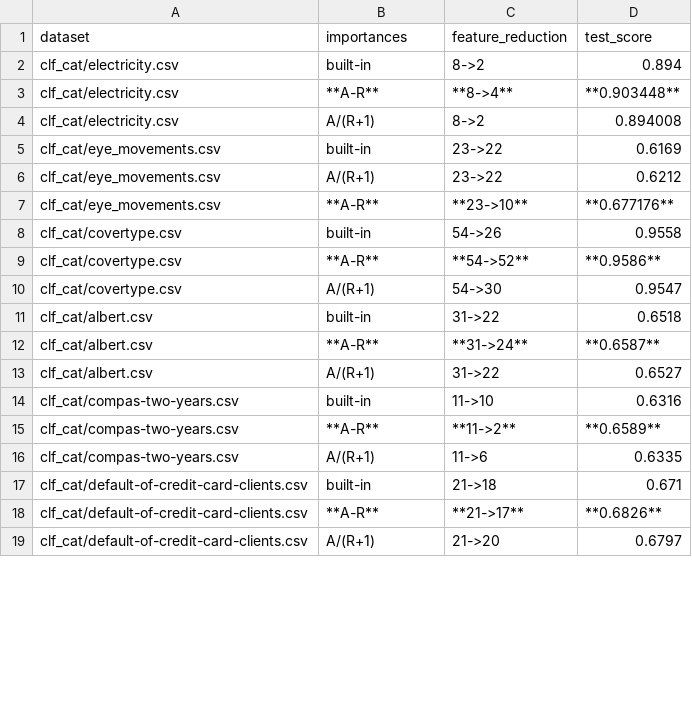
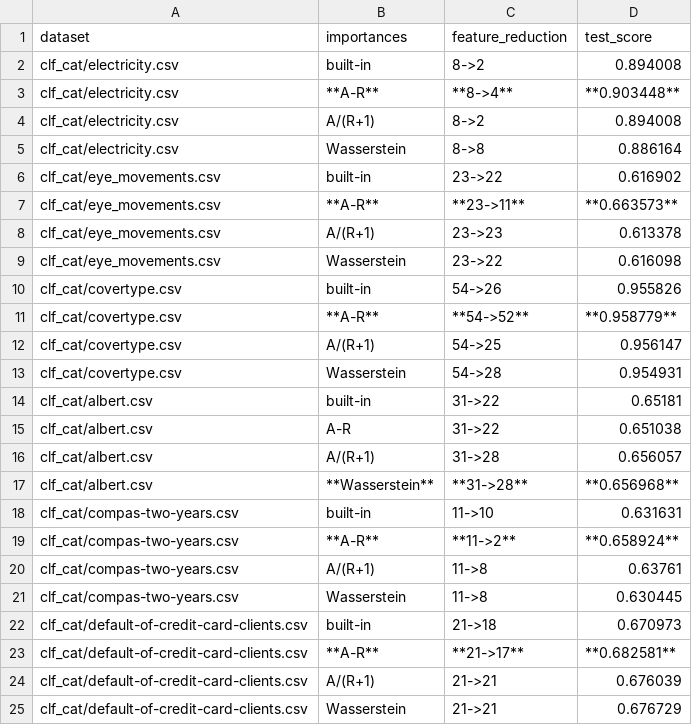
Before and after one commit to kingychiu/target-permutation-importances, a CSV file: benchmarks/results/processed_RandomForestClassifier_tabular_benchmark.csv, drawn as a sheet; only a part is shown; the diff covers the shown part only.

```diff
--- a/benchmarks/results/processed_RandomForestClassifier_tabular_benchmark.csv
+++ b/benchmarks/results/processed_RandomForestClassifier_tabular_benchmark.csv
@@ -1,19 +1,25 @@
 dataset,importances,feature_reduction,test_score
-clf_cat/electricity.csv,built-in,8->2,0.894
+clf_cat/electricity.csv,built-in,8->2,0.894008
 clf_cat/electricity.csv,**A-R**,**8->4**,**0.903448**
 clf_cat/electricity.csv,A/(R+1),8->2,0.894008
-clf_cat/eye_movements.csv,built-in,23->22,0.6169
-clf_cat/eye_movements.csv,A/(R+1),23->22,0.6212
-clf_cat/eye_movements.csv,**A-R**,**23->10**,**0.677176**
-clf_cat/covertype.csv,built-in,54->26,0.9558
-clf_cat/covertype.csv,**A-R**,**54->52**,**0.9586**
-clf_cat/covertype.csv,A/(R+1),54->30,0.9547
-clf_cat/albert.csv,built-in,31->22,0.6518
-clf_cat/albert.csv,**A-R**,**31->24**,**0.6587**
-clf_cat/albert.csv,A/(R+1),31->22,0.6527
-clf_cat/compas-two-years.csv,built-in,11->10,0.6316
-clf_cat/compas-two-years.csv,**A-R**,**11->2**,**0.6589**
-clf_cat/compas-two-years.csv,A/(R+1),11->6,0.6335
-clf_cat/default-of-credit-card-clients.csv,built-in,21->18,0.671
-clf_cat/default-of-credit-card-clients.csv,**A-R**,**21->17**,**0.6826**
-clf_cat/default-of-credit-card-clients.csv,A/(R+1),21->20,0.6797
+clf_cat/electricity.csv,Wasserstein,8->8,0.886164
+clf_cat/eye_movements.csv,built-in,23->22,0.616902
+clf_cat/eye_movements.csv,**A-R**,**23->11**,**0.663573**
+clf_cat/eye_movements.csv,A/(R+1),23->23,0.613378
+clf_cat/eye_movements.csv,Wasserstein,23->22,0.616098
+clf_cat/covertype.csv,built-in,54->26,0.955826
+clf_cat/covertype.csv,**A-R**,**54->52**,**0.958779**
+clf_cat/covertype.csv,A/(R+1),54->25,0.956147
+clf_cat/covertype.csv,Wasserstein,54->28,0.954931
+clf_cat/albert.csv,built-in,31->22,0.65181
+clf_cat/albert.csv,A-R,31->22,0.651038
+clf_cat/albert.csv,A/(R+1),31->28,0.656057
+clf_cat/albert.csv,**Wasserstein**,**31->28**,**0.656968**
+clf_cat/compas-two-years.csv,built-in,11->10,0.631631
+clf_cat/compas-two-years.csv,**A-R**,**11->2**,**0.658924**
+clf_cat/compas-two-years.csv,A/(R+1),11->8,0.63761
+clf_cat/compas-two-years.csv,Wasserstein,11->8,0.630445
+clf_cat/default-of-credit-card-clients.csv,built-in,21->18,0.670973
+clf_cat/default-of-credit-card-clients.csv,**A-R**,**21->17**,**0.682581**
+clf_cat/default-of-credit-card-clients.csv,A/(R+1),21->21,0.676039
+clf_cat/default-of-credit-card-clients.csv,Wasserstein,21->21,0.676729
```
Also changed, not shown: 4 added rows and 25 edited cells elsewhere in this file, benchmarks/results/processed_CatBoostClassifier_tabular_benchmark.csv, benchmarks/results/processed_CatBoostRegressor_tabular_benchmark.csv, 14 other files.
